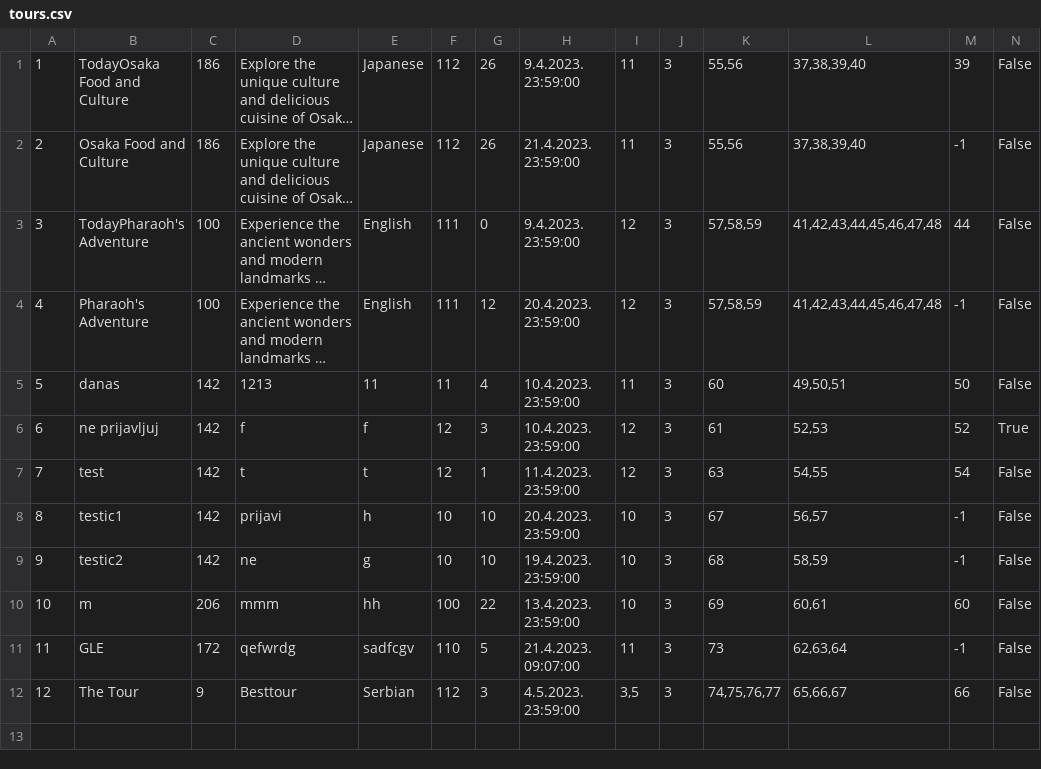
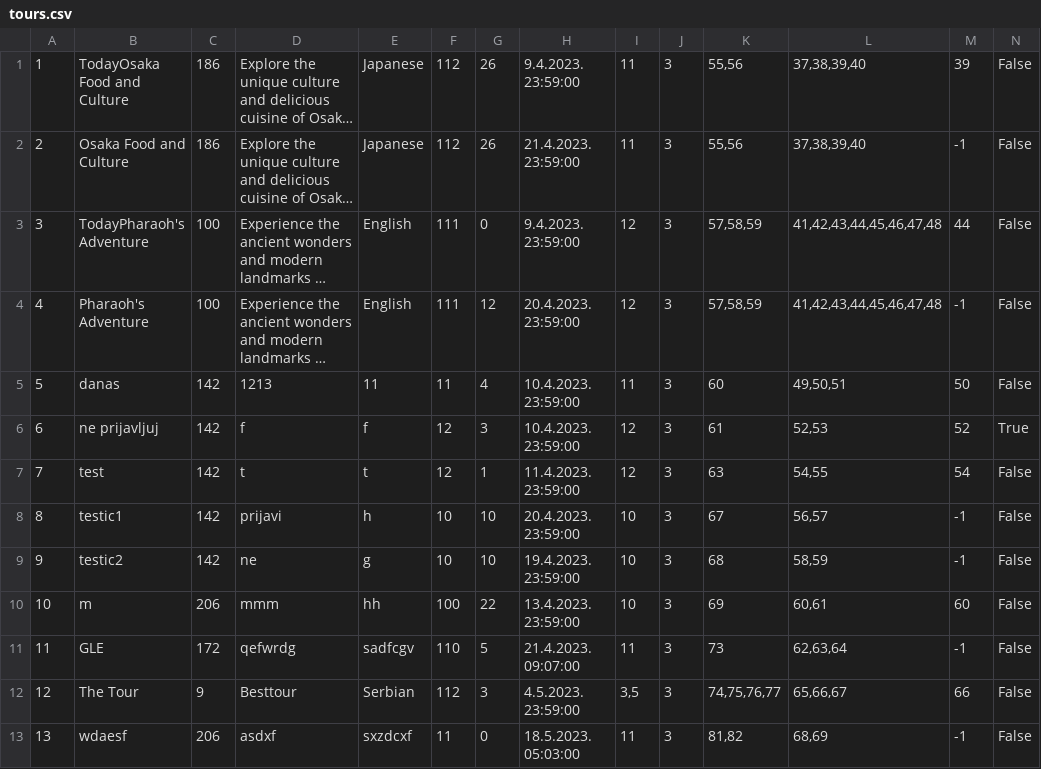
Before and after one commit to mil184/SIMS-tim-B, a CSV file: SIMS-Initial-Project-main/InitialProject/InitialProject/Resources/Data/tours.csv, drawn as a sheet; only a part is shown; long unchanged cells end in …; rows hold the shown columns only; the diff names each change by its address in the sheet, - before the commit and + after, or states it on an @@ line.

Commit message:
feat: tour creation view finished

```diff
--- a/SIMS-Initial-Project-main/InitialProject/InitialProject/Resources/Data/tours.csv
+++ b/SIMS-Initial-Project-main/InitialProject/InitialProject/Resources/Data/tours.csv
+row 13: 13 | wdaesf | 206 | asdxf | sxzdcxf | 11 | 0 | 18.5.2023. 05:03:00 | 11 | 3 | 81,82 | 68,69 | -1 | False
```
Also changed, not shown: SIMS-Initial-Project-main/InitialProject/InitialProject/Resources/Data/checkpoints.csv, SIMS-Initial-Project-main/InitialProject/InitialProject/Resources/Data/images.csv, 2 other files.
